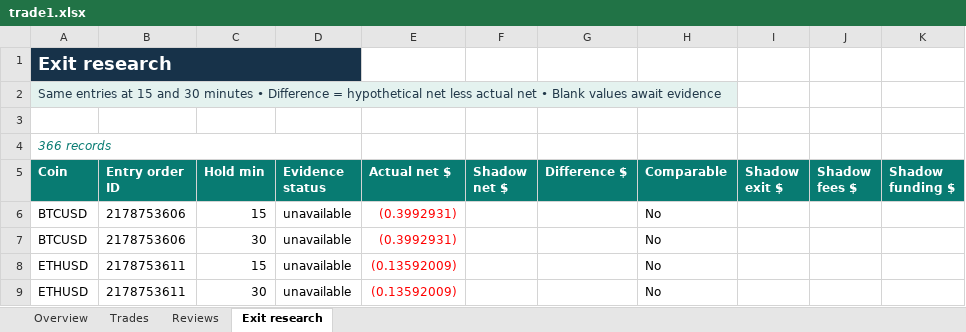
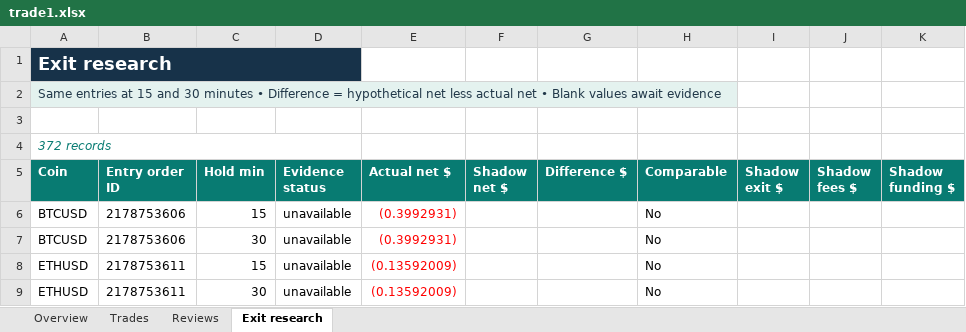
Before and after one commit to prarit0097/trading18nov, an Excel workbook: crypto-trader-skills/outputs/01a1df70-6789-76b0-9431-f0c905a7987a/trade1.xlsx, sheet Exit research, drawn as a sheet; only a part is shown; values as stored, in another font and other column widths than the file's, no borders; table styles not drawn; the diff covers the shown part only; the diff names each change by its address in the sheet, - before the commit and + after, or states it on an @@ line.

```diff
--- a/crypto-trader-skills/outputs/01a1df70-6789-76b0-9431-f0c905a7987a/trade1.xlsx (sheet Exit research)
+++ b/crypto-trader-skills/outputs/01a1df70-6789-76b0-9431-f0c905a7987a/trade1.xlsx (sheet Exit research)
-A4 (Coin): 366 records
+A4 (Coin): 372 records
```
Also changed, not shown: 6 added rows and 30 edited cells elsewhere in this sheet, sheet Trades, sheet Reviews, sheet Overview, 4 other files.
